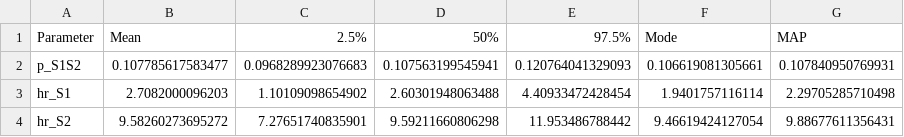
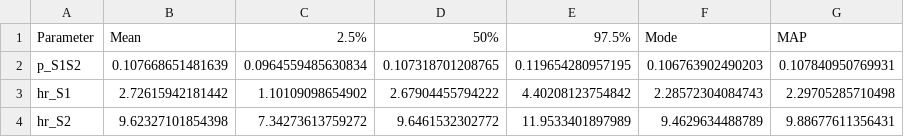
Before and after one commit to DARTH-git/Decision-Modeling-Framework, a CSV file: tables/03_summary_posterior.csv, drawn as a sheet.

```diff
--- a/tables/03_summary_posterior.csv
+++ b/tables/03_summary_posterior.csv
@@ -1,4 +1,4 @@
 "Parameter","Mean","2.5%","50%","97.5%","Mode","MAP"
-"p_S1S2",0.107785617583477,0.0968289923076683,0.107563199545941,0.120764041329093,0.106619081305661,0.107840950769931
-"hr_S1",2.7082000096203,1.10109098654902,2.60301948063488,4.40933472428454,1.9401757116114,2.29705285710498
-"hr_S2",9.58260273695272,7.27651740835901,9.59211660806298,11.953486788442,9.46619424127054,9.88677611356431
+"p_S1S2",0.107668651481639,0.0964559485630834,0.107318701208765,0.119654280957195,0.106763902490203,0.107840950769931
+"hr_S1",2.72615942181442,1.10109098654902,2.67904455794222,4.40208123754842,2.28572304084743,2.29705285710498
+"hr_S2",9.62327101854398,7.34273613759272,9.6461532302772,11.9533401897989,9.4629634488789,9.88677611356431
```
Also changed, not shown: tables/05b_probabilistic_cea_results.csv, 40 other files.
